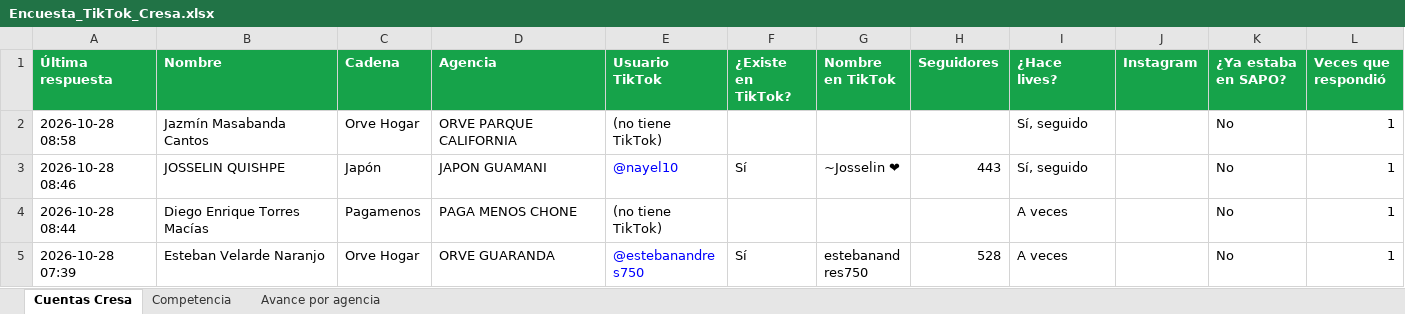
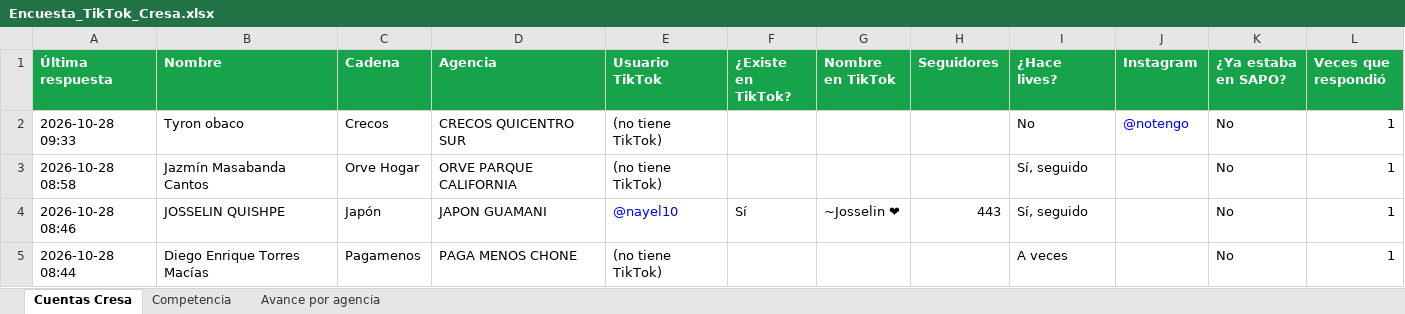
Before and after one commit to cdizquierdoc-hub/monitor-lives-tiktok, an Excel workbook: data/encuesta/Encuesta_TikTok_Cresa.xlsx, sheet Cuentas Cresa, drawn as a sheet; only a part is shown; the shorter side is filled out with more unchanged rows; values as stored, in another font and other column widths than the file's, no borders; the diff names each change by its address in the sheet, - before the commit and + after, or states it on an @@ line.

```diff
--- a/data/encuesta/Encuesta_TikTok_Cresa.xlsx (sheet Cuentas Cresa)
+++ b/data/encuesta/Encuesta_TikTok_Cresa.xlsx (sheet Cuentas Cresa)
+row 2: 2026-10-28 09:33 | Tyron obaco | Crecos | CRECOS QUICENTRO SUR | (no tiene TikTok) |  |  |  | No | @notengo | No | 1
```
Also changed, not shown: sheet Competencia, sheet Avance por agencia, 6 other files.
